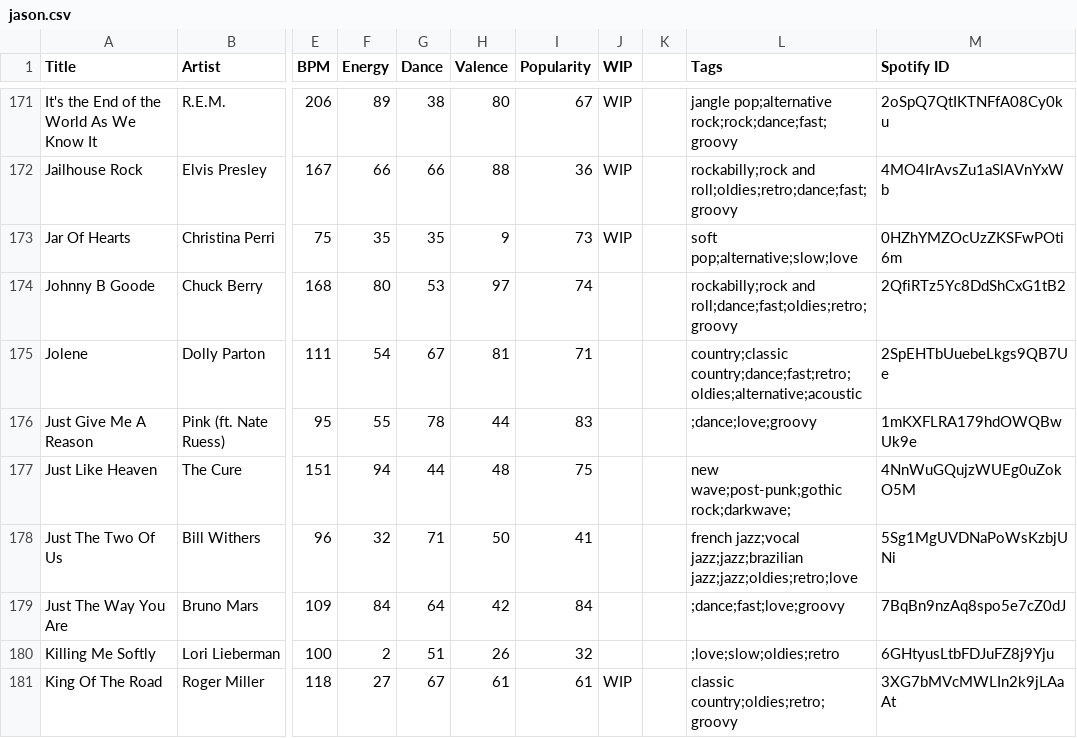
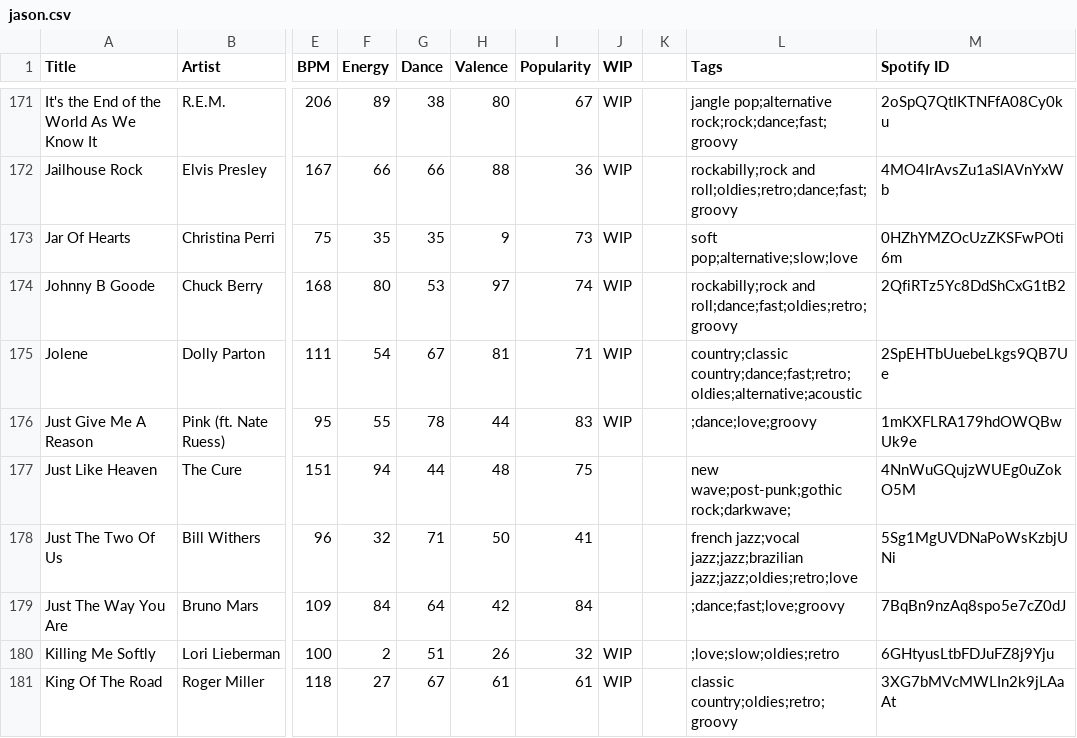
Before and after one commit to lemongrassgoa/lemongrassgoa.github.io, a CSV file: list/jason.csv, drawn as a sheet; only a part is shown, gaps mark what is left out; the diff covers the shown part only; the diff names each change by its address in the sheet, - before the commit and + after, or states it on an @@ line.

```diff
--- a/list/jason.csv
+++ b/list/jason.csv
-J174:J176 (WIP): (empty)
+J174:J176 (WIP): WIP
-J180 (WIP): (empty)
+J180 (WIP): WIP
```
Also changed, not shown: 1 removed row and 66 edited cells elsewhere in this file.
